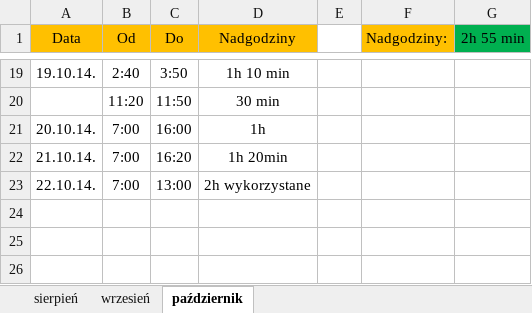
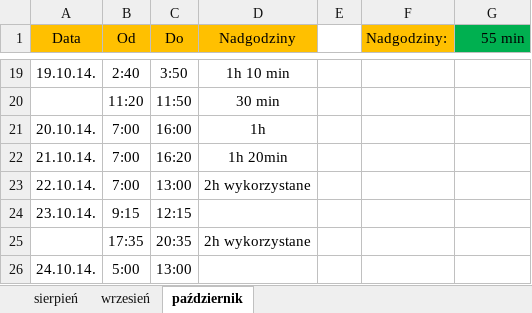
Before and after one commit to Paul119/praca, an Excel workbook: praca.xlsx, sheet październik, drawn as a sheet; only a part is shown, gaps mark what is left out; values as stored, in another font and other column widths than the file's, no borders; the diff names each change by its address in the sheet, - before the commit and + after, or states it on an @@ line.

Commit message:
new

```diff
--- a/praca.xlsx (sheet październik)
+++ b/praca.xlsx (sheet październik)
-G1: 2h 55 min
+G1: 55 min
+row 24: 23.10.14. | 9:15 | 12:15
+row 25:  | 17:35 | 20:35 | 2h wykorzystane
+row 26: 24.10.14. | 5:00 | 13:00
```
